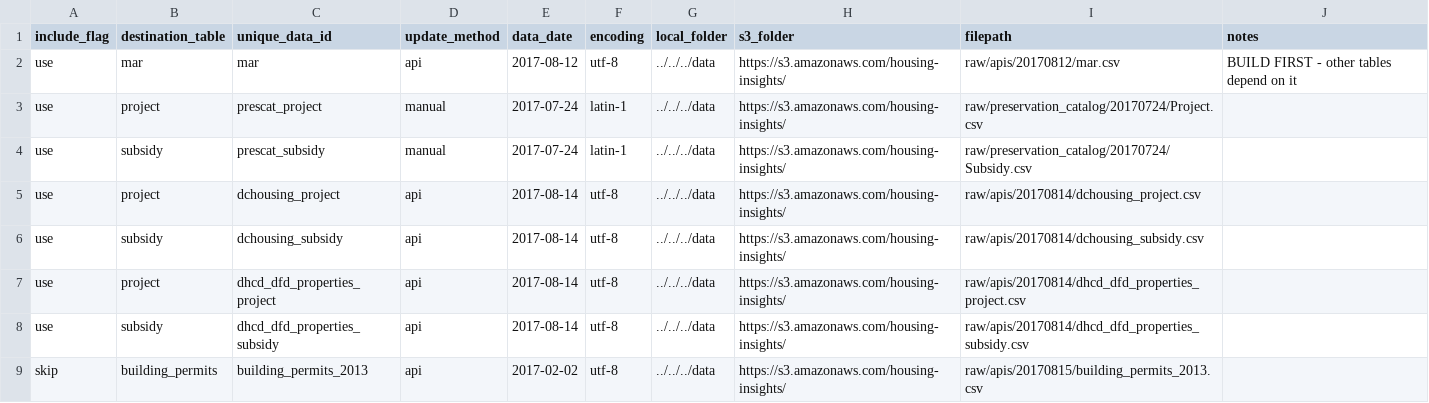
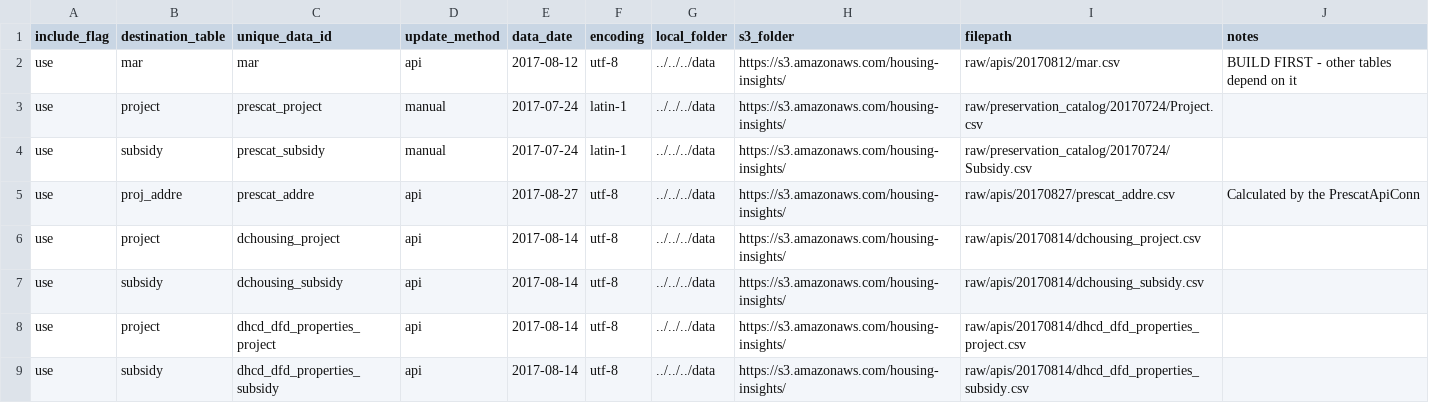
Before and after one commit to focusconsulting/housing-insights, a CSV file: python/scripts/manifest.csv, drawn as a sheet; only a part is shown; the shorter side is filled out with more unchanged rows.

Commit message:
- Adds proj_addre table to the database.
- in the section of the DHCD and DCHousing apiconn that makes the _subsidy and _project tables, it also makes an _addre table
- Entity resolution in that section that checks for an existing NLHIC_id in the database now uses the _addre table, checking first for an exact address match, then looking for a fuzzy match for that address in the mar, and looking for an exact mar_id match; if neither address or mar_id matches, it assumes it's new. If any of the addresses match any of the addresses in the existing database table, it assumes the whole project matches
- Adds the optional parameters to all of the ApiConn objects so that we can consistently pass database_choice to __init__, whether or not it is used
- Small fix to how address splitting occurs to solve error - @jkwening would be good to check logic.

```diff
--- a/python/scripts/manifest.csv
+++ b/python/scripts/manifest.csv
@@ -4,2 +4,3 @@ use,project,prescat_project,manual,2017-07-24,latin-1,../../../data,https://s3.a
 use,subsidy,prescat_subsidy,manual,2017-07-24,latin-1,../../../data,https://s3.amazonaws.com/housing-insights/,raw/preservation_catalog/20170724/Subsidy.csv,
+use,proj_addre,prescat_addre,api,2017-08-27,utf-8,../../../data,https://s3.amazonaws.com/housing-insights/,raw/apis/20170827/prescat_addre.csv,Calculated by the PrescatApiConn
 use,project,dchousing_project,api,2017-08-14,utf-8,../../../data,https://s3.amazonaws.com/housing-insights/,raw/apis/20170814/dchousing_project.csv,
```
Also changed, not shown: 15 other files.
